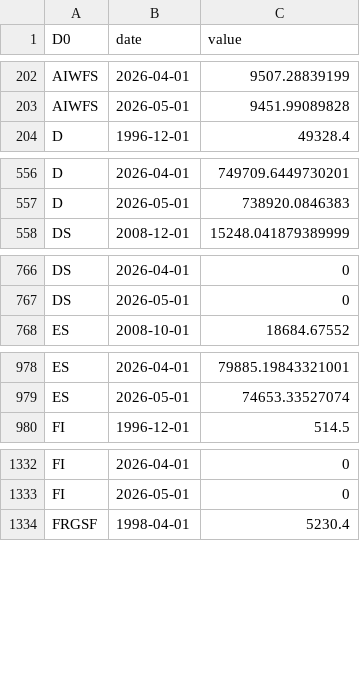
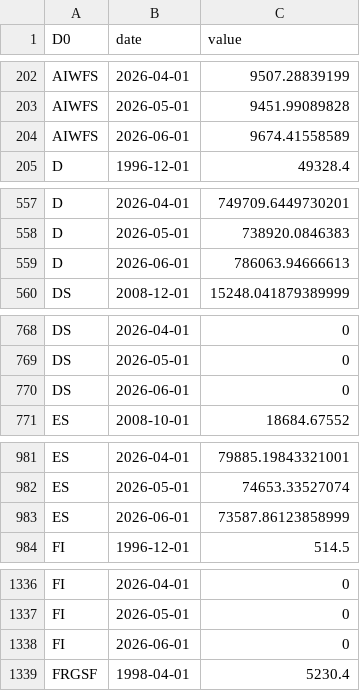
Before and after one commit to cynkra/dataseries-data, a CSV file: data/ch_snb_snbbipo.csv, drawn as a sheet; only a part is shown, gaps mark what is left out; the diff covers the shown part only; the diff names each change by its address in the sheet, - before the commit and + after, or states it on an @@ line.

```diff
--- a/data/ch_snb_snbbipo.csv
+++ b/data/ch_snb_snbbipo.csv
+row 204: AIWFS | 2026-06-01 | 9674.41558589
+row 559: D | 2026-06-01 | 786063.94666613
+row 770: DS | 2026-06-01 | 0
+row 983: ES | 2026-06-01 | 73587.86123858999
+row 1338: FI | 2026-06-01 | 0
```
Also changed, not shown: 22 added rows elsewhere in this file, data/ch_fso_services.csv, data/ch_kof_barometer.csv, 45 other files.
